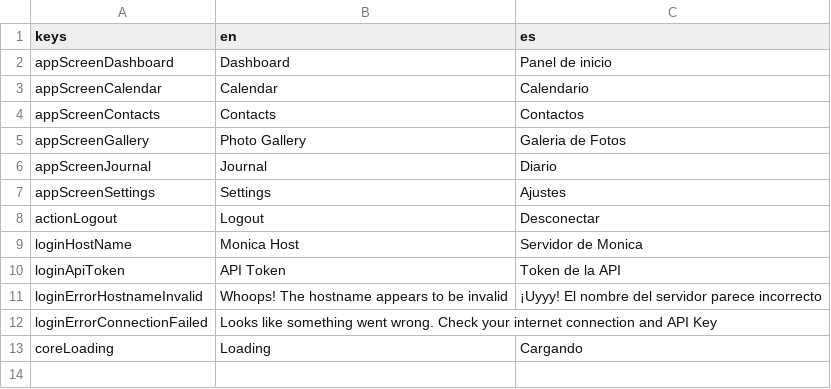
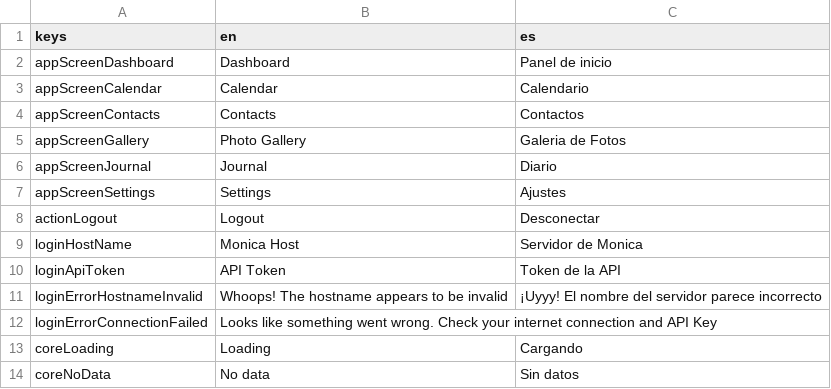
Before and after one commit to dangilbert/monica, a CSV file: localization.csv, drawn as a sheet; the diff names each change by its address in the sheet, - before the commit and + after, or states it on an @@ line.

Commit message:
Load contacts data

```diff
--- a/localization.csv
+++ b/localization.csv
+row 14: coreNoData | No data | Sin datos
```
Also changed, not shown: 13 other files.
